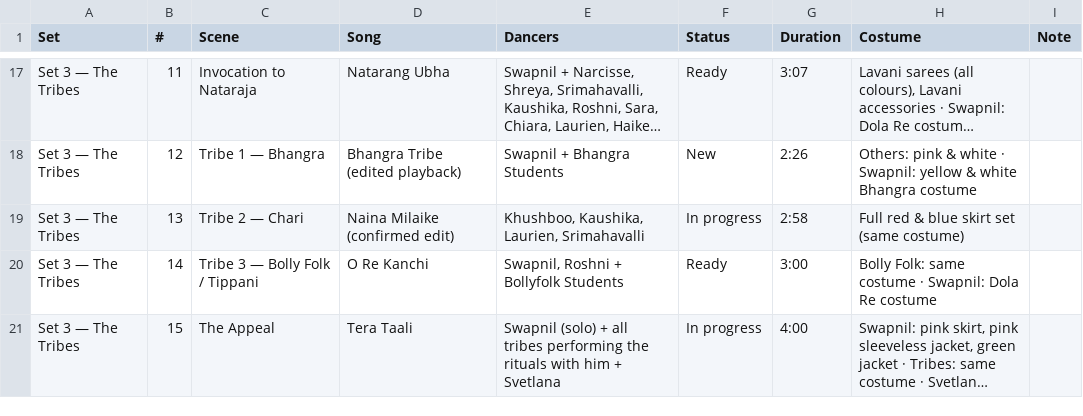
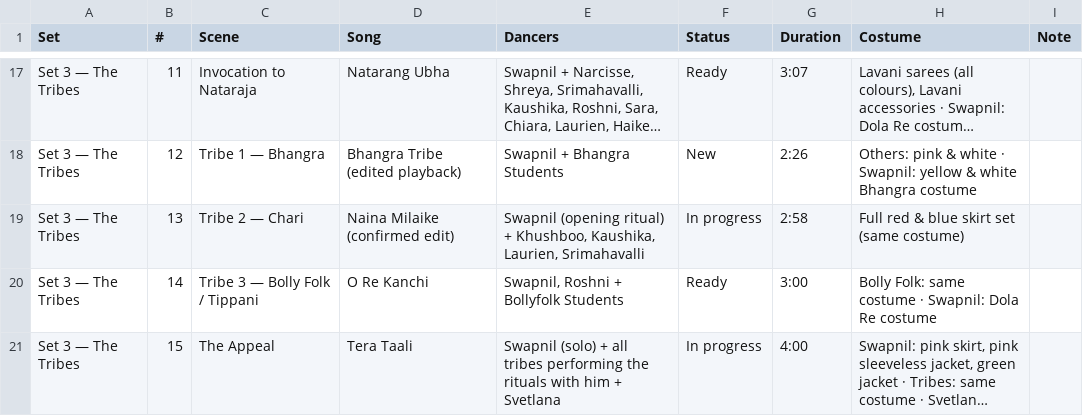
Before and after one commit to swapnildagliya/swapkebolly-site, a CSV file: sangam/song-list.csv, drawn as a sheet; only a part is shown, gaps mark what is left out; long unchanged cells end in …; the diff names each change by its address in the sheet, - before the commit and + after, or states it on an @@ line.

Commit message:
SANGAM: stage Chari opening ritual

```diff
--- a/sangam/song-list.csv
+++ b/sangam/song-list.csv
-E19 (Dancers): Khushboo, Kaushika,…
+E19 (Dancers): Swapnil (opening ritual) + Khushboo, Kaushika,…
```
Also changed, not shown: 3 other files.
